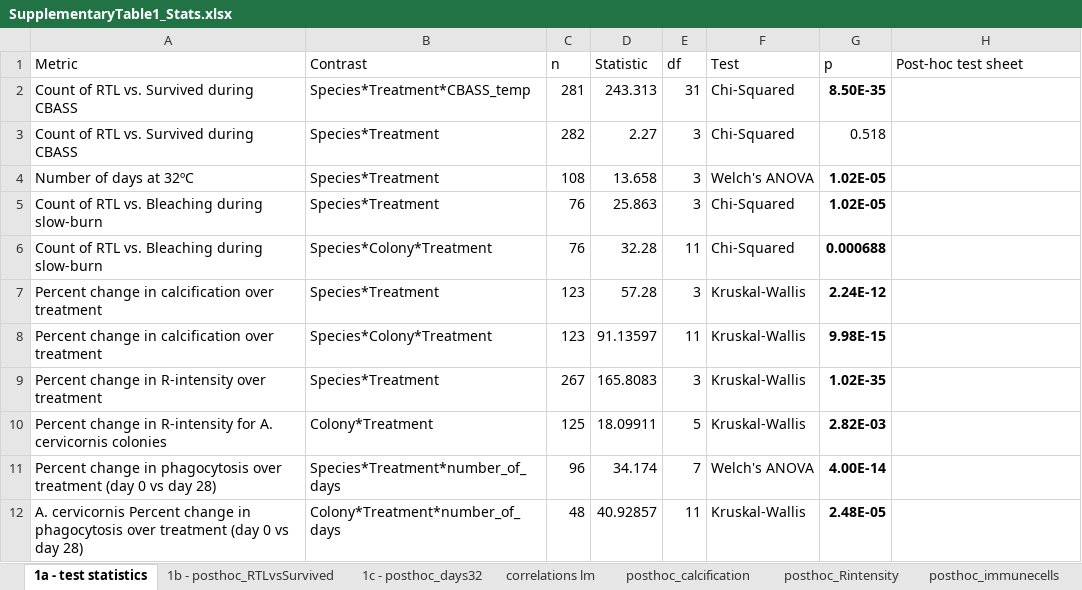
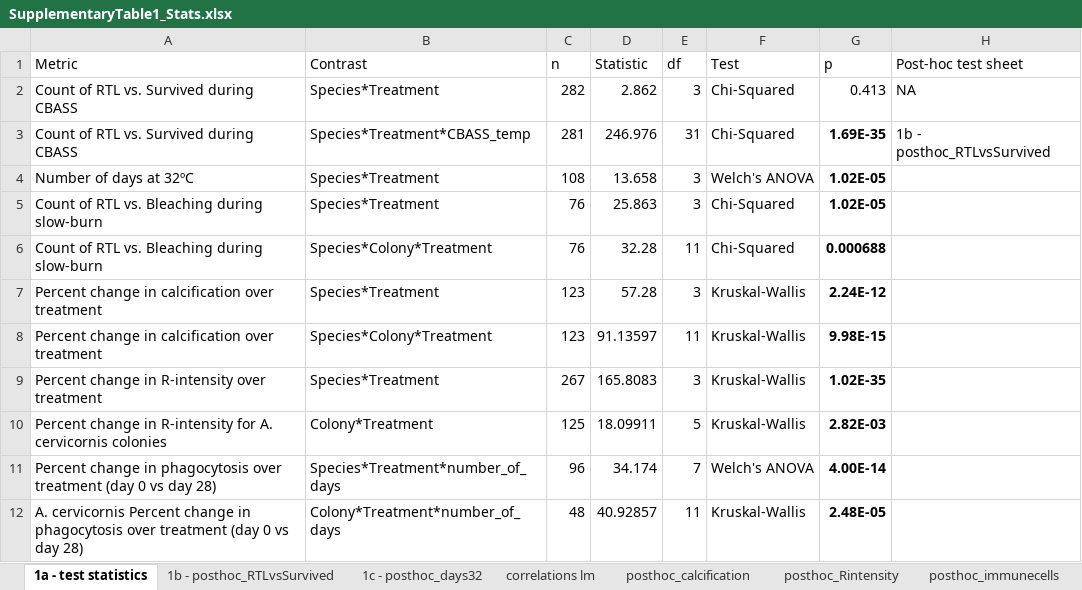
Before and after one commit to ademerlis/temperaturevariabilityAcerPcli, an Excel workbook: SupplementaryTable1_Stats.xlsx, sheet 1a - test statistics, drawn as a sheet; values as stored, in another font and other column widths than the file's, no borders; removed rows and columns are numbered as before the commit, all else as after; the diff names each change by its address in the sheet, - before the commit and + after, or states it on an @@ line.

```diff
--- a/SupplementaryTable1_Stats.xlsx (sheet 1a - test statistics)
+++ b/SupplementaryTable1_Stats.xlsx (sheet 1a - test statistics)
-row 2: Count of RTL vs. Survived during CBASS | Species*Treatment*CBASS_temp | 281 | 243.313 | 31 | Chi-Squared | 8.50E-35
-D2 (Statistic): 2.27
+D2 (Statistic): 2.862
-G2 (p): 0.518
+G2 (p): 0.413
-H2 (Post-hoc test sheet): (empty)
+H2 (Post-hoc test sheet): NA
+row 3: Count of RTL vs. Survived during CBASS | Species*Treatment*CBASS_temp | 281 | 246.976 | 31 | Chi-Squared | 1.69E-35 | 1b - posthoc_RTLvsSurvived
```
Also changed, not shown: physiology/R_intensity/photo_metadata.xlsx, 33 other files.
